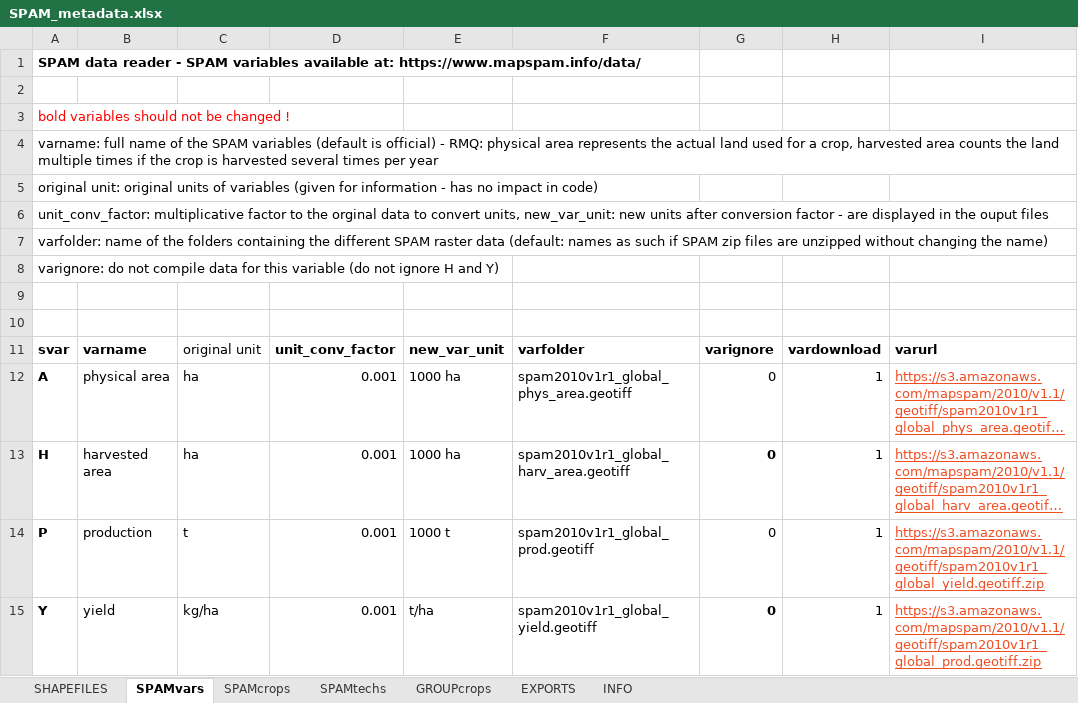
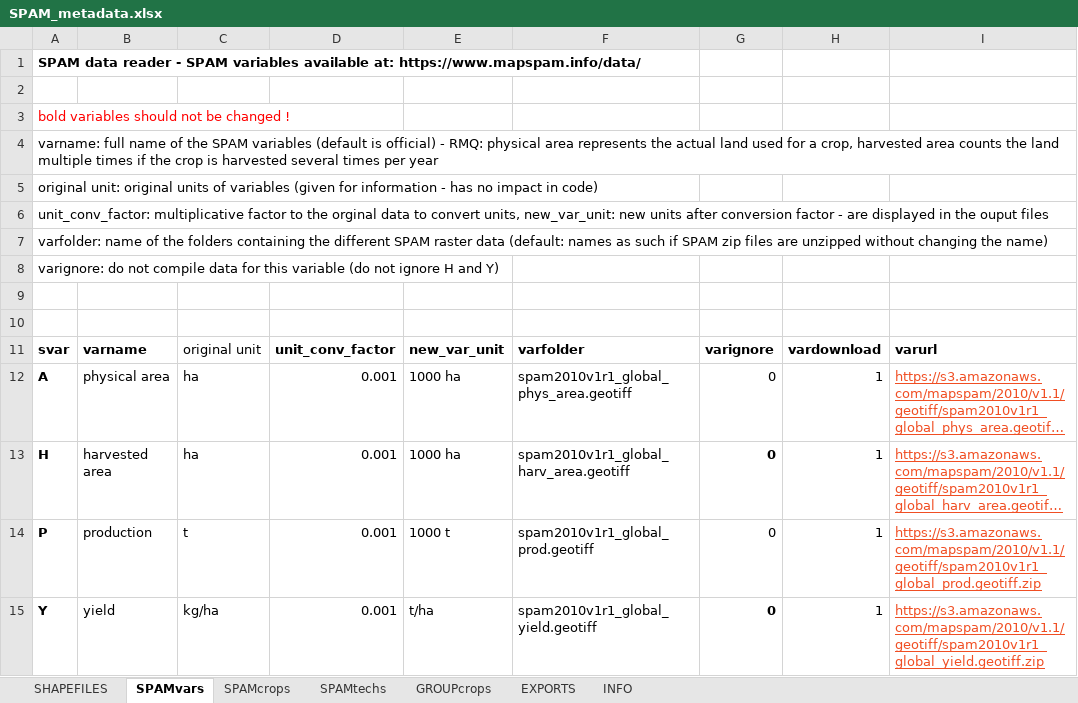
Before and after one commit to RaphaelPB/SPAM_data_reader, an Excel workbook: SPAM_metadata.xlsx, sheet SPAMvars, drawn as a sheet; long unchanged cells end in …; values as stored, in another font and other column widths than the file's, no borders; the diff names each change by its address in the sheet, - before the commit and + after, or states it on an @@ line.

Commit message:
Update SPAM_metadata.xlsx
source file update

```diff
--- a/SPAM_metadata.xlsx (sheet SPAMvars)
+++ b/SPAM_metadata.xlsx (sheet SPAMvars)
-I14: https://s3.amazonaws.com/mapspam/2010/v1.1/geotiff/spam2010v1r1_global_yield.geotiff.zip
+I14: https://s3.amazonaws.com/mapspam/2010/v1.1/geotiff/spam2010v1r1_global_prod.geotiff.zip
-I15: https://s3.amazonaws.com/mapspam/2010/v1.1/geotiff/spam2010v1r1_global_prod.geotiff.zip
+I15: https://s3.amazonaws.com/mapspam/2010/v1.1/geotiff/spam2010v1r1_global_yield.geotiff.zip
```
